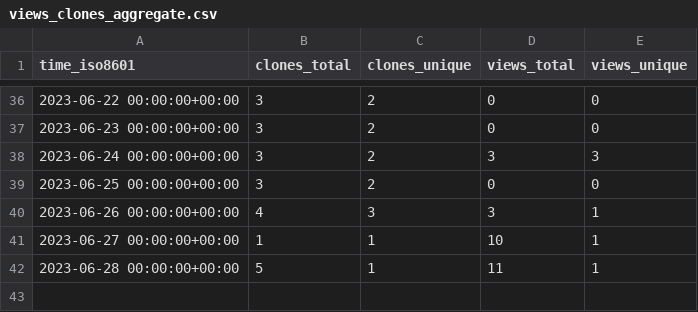
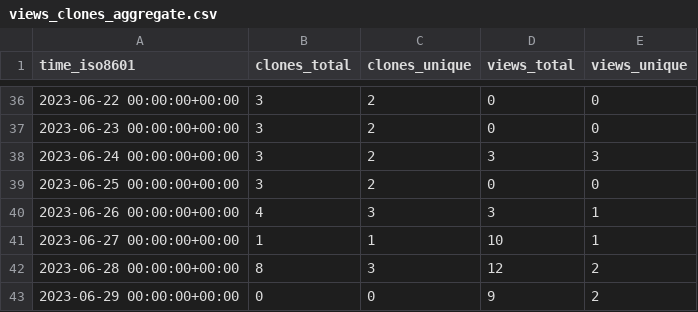
Before and after one commit to vandan-revanur/pychemprojections, a CSV file: vandan-revanur/pychemprojections/ghrs-data/views_clones_aggregate.csv, drawn as a sheet; only a part is shown, gaps mark what is left out.

```diff
--- a/vandan-revanur/pychemprojections/ghrs-data/views_clones_aggregate.csv
+++ b/vandan-revanur/pychemprojections/ghrs-data/views_clones_aggregate.csv
@@ -41,2 +41,3 @@ time_iso8601,clones_total,clones_unique,views_total,views_unique
 2023-06-27 00:00:00+00:00,1,1,10,1
-2023-06-28 00:00:00+00:00,5,1,11,1
+2023-06-28 00:00:00+00:00,8,3,12,2
+2023-06-29 00:00:00+00:00,0,0,9,2
```
Also changed, not shown: 1 other file.
